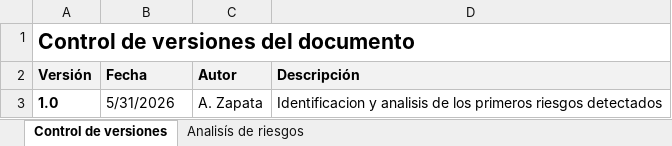
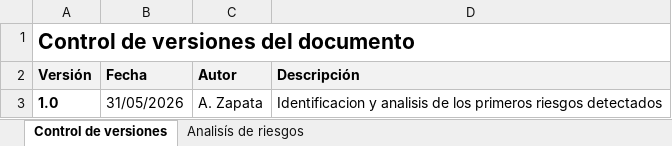
Before and after one commit to GianGar/abm-muebles-gz, an Excel workbook: docs/gestion/riesgos/EC-RSG-ANL_analisis_id_riesgos.xlsx, sheet Control de versiones, drawn as a sheet; values as stored, in another font and other column widths than the file's, no borders; table styles not drawn; the diff names each change by its address in the sheet, - before the commit and + after, or states it on an @@ line.

```diff
--- a/docs/gestion/riesgos/EC-RSG-ANL_analisis_id_riesgos.xlsx (sheet Control de versiones)
+++ b/docs/gestion/riesgos/EC-RSG-ANL_analisis_id_riesgos.xlsx (sheet Control de versiones)
-B3 (Fecha): 5/31/2026
+B3 (Fecha): 31/05/2026
```
Also changed, not shown: sheet Analisís de riesgos, 2 other files.
